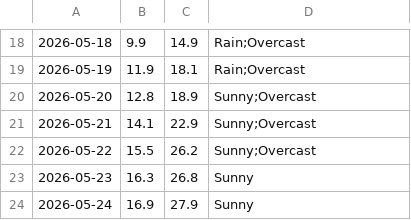
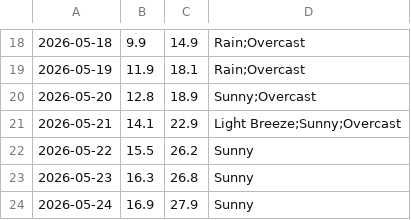
Before and after one commit to mlittlec/Home-Temps, a CSV file: data/weather/raw/2026/weather_daily_2026-05.csv, drawn as a sheet; only a part is shown, gaps mark what is left out.

Commit message:
Update some of the May 2026 Weather Observations

```diff
--- a/data/weather/raw/2026/weather_daily_2026-05.csv
+++ b/data/weather/raw/2026/weather_daily_2026-05.csv
@@ -20,4 +20,4 @@
 2026-05-20,12.8,18.9,"Sunny;Overcast"
-2026-05-21,14.1,22.9,"Sunny;Overcast"
-2026-05-22,15.5,26.2,"Sunny;Overcast"
+2026-05-21,14.1,22.9,"Light Breeze;Sunny;Overcast"
+2026-05-22,15.5,26.2,"Sunny"
 2026-05-23,16.3,26.8,"Sunny"
```
